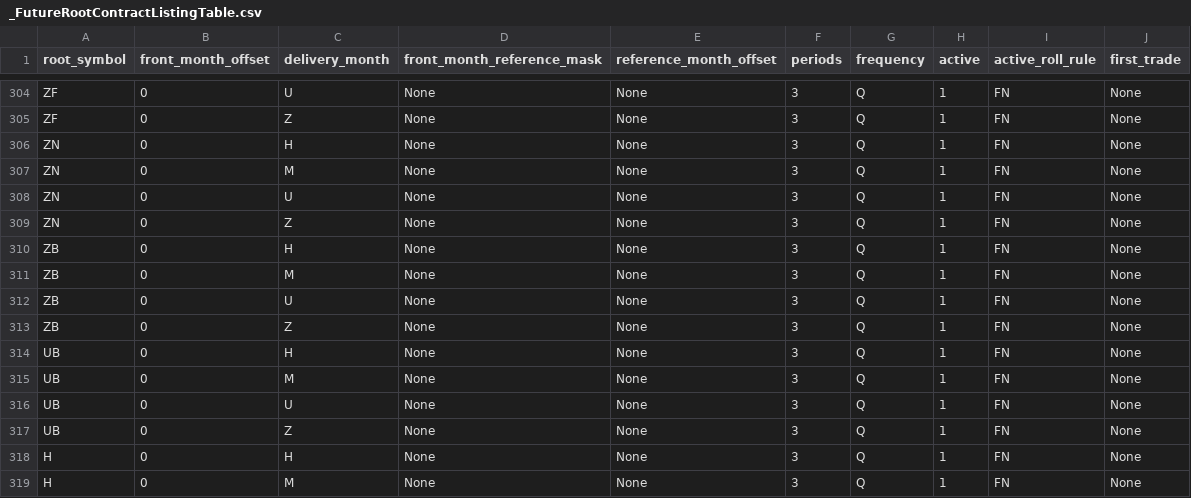
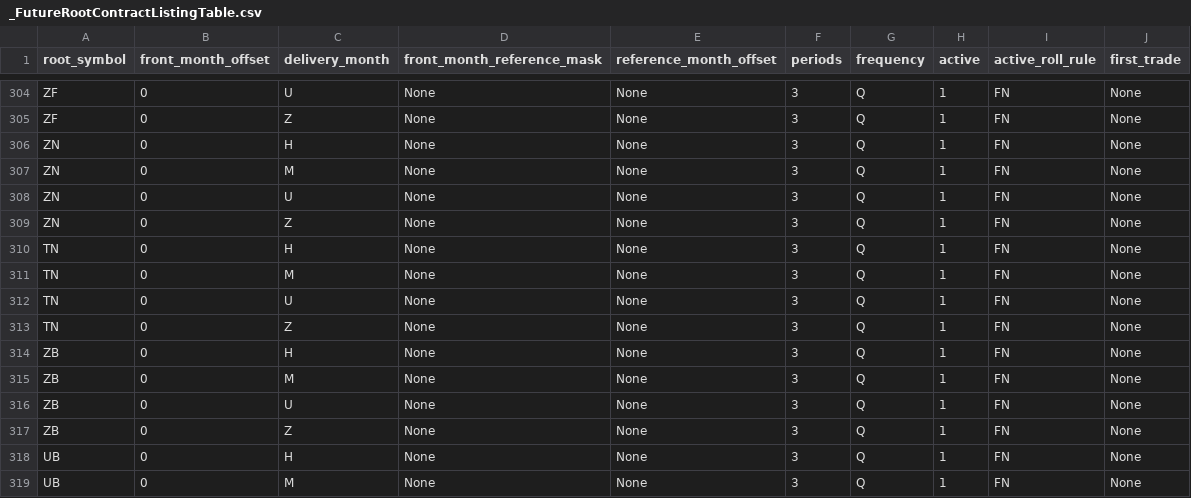
Before and after one commit to dionchu/shogun, a CSV file: shogun/database/_FutureRootContractListingTable.csv, drawn as a sheet; only a part is shown, gaps mark what is left out; the shorter side is filled out with more unchanged rows.

```diff
--- a/shogun/database/_FutureRootContractListingTable.csv
+++ b/shogun/database/_FutureRootContractListingTable.csv
@@ -309,2 +309,6 @@ ZN,0,U,None,None,3,Q,1,FN,None
 ZN,0,Z,None,None,3,Q,1,FN,None
+TN,0,H,None,None,3,Q,1,FN,None
+TN,0,M,None,None,3,Q,1,FN,None
+TN,0,U,None,None,3,Q,1,FN,None
+TN,0,Z,None,None,3,Q,1,FN,None
 ZB,0,H,None,None,3,Q,1,FN,None
```
Also changed, not shown: shogun/database/_FutureInstrument.csv, shogun/database/_FutureRootContractCalendarRules.csv, 7 other files.
